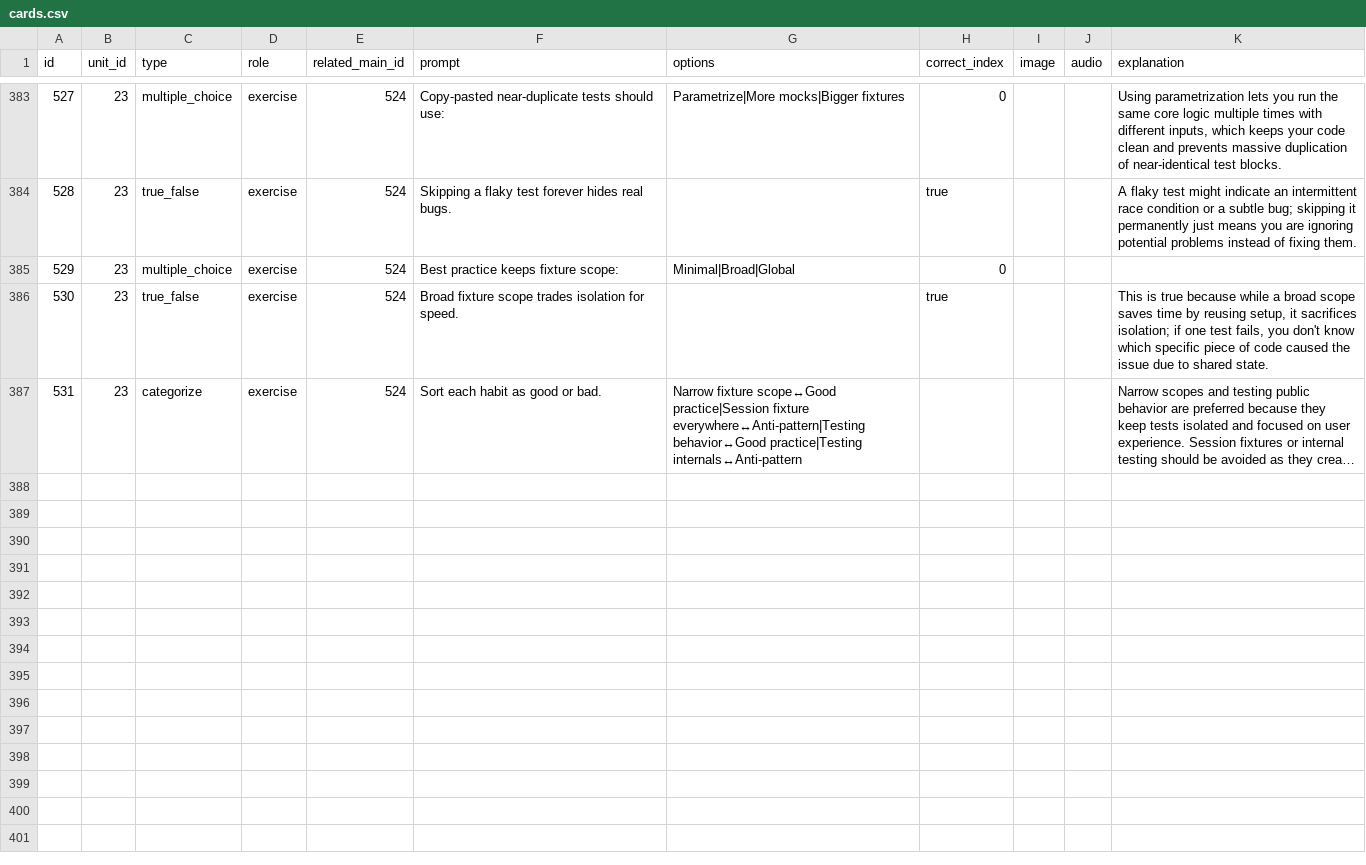
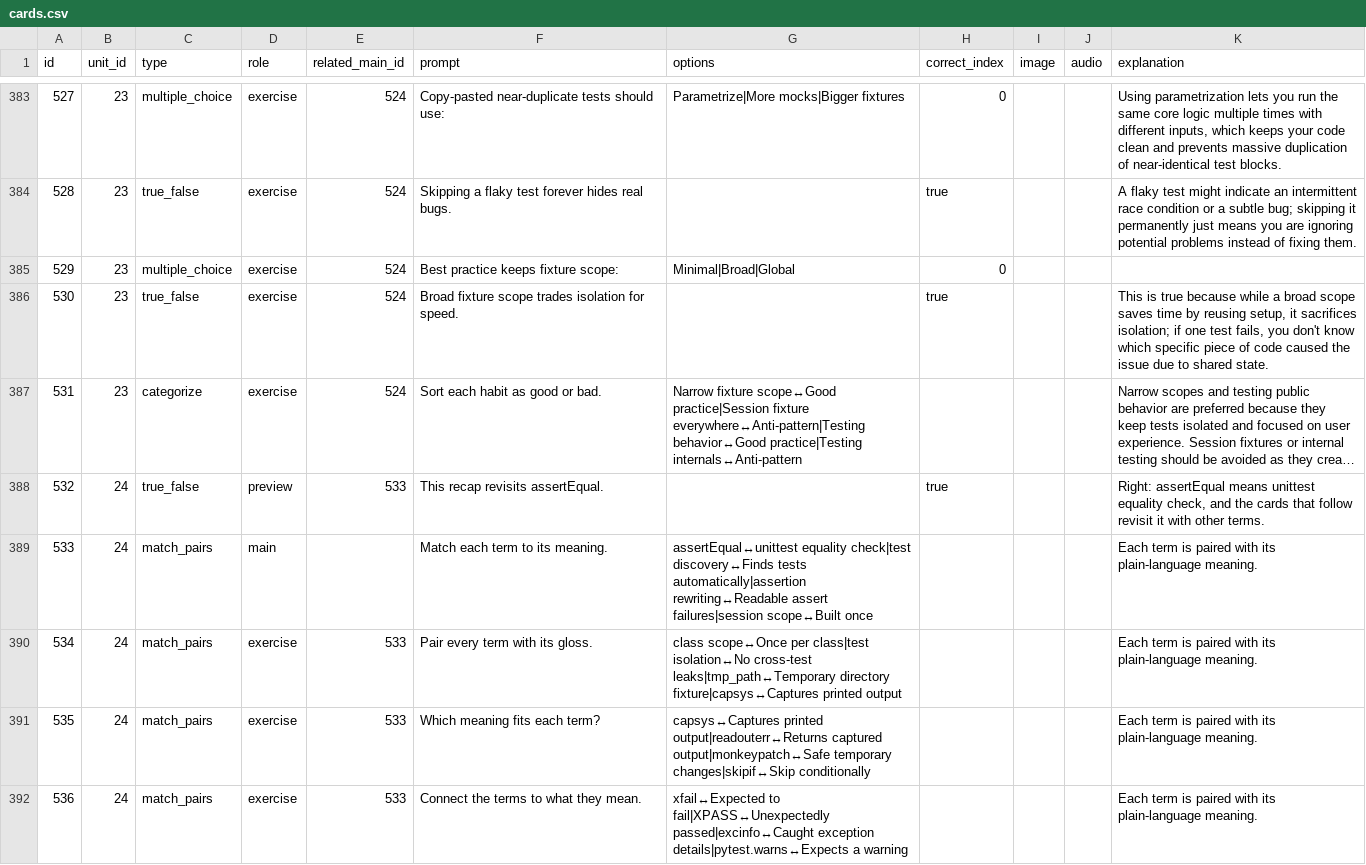
Before and after one commit to yaaddi-courses/testing-with-pytest, a CSV file: source/cards.csv, drawn as a sheet; only a part is shown, gaps mark what is left out; long unchanged cells end in …; the diff covers the shown part only; the diff names each change by its address in the sheet, - before the commit and + after, or states it on an @@ line.

```diff
--- a/source/cards.csv
+++ b/source/cards.csv
+row 388: 532 | 24 | true_false | preview | 533 | This recap revisits assertEqual. |  | true |  |  | Right: assertEqual means unittest equality check, and the cards that follow revisit it with other terms.
+row 389: 533 | 24 | match_pairs | main |  | Match each term to its meaning. | assertEqual↔unittest equality check|test discovery↔Finds tests automatically|assertion rewriting↔Readable assert failures|session scope↔Built once |  |  |  | Each term is paired with its plain-language meaning.
+row 390: 534 | 24 | match_pairs | exercise | 533 | Pair every term with its gloss. | class scope↔Once per class|test isolation↔No cross-test leaks|tmp_path↔Temporary directory fixture|capsys↔Captures printed output |  |  |  | Each term is paired with its plain-language meaning.
+row 391: 535 | 24 | match_pairs | exercise | 533 | Which meaning fits each term? | capsys↔Captures printed output|readouterr↔Returns captured output|monkeypatch↔Safe temporary changes|skipif↔Skip conditionally |  |  |  | Each term is paired with its plain-language meaning.
+row 392: 536 | 24 | match_pairs | exercise | 533 | Connect the terms to what they mean. | xfail↔Expected to fail|XPASS↔Unexpectedly passed|excinfo↔Caught exception details|pytest.warns↔Expects a warning |  |  |  | Each term is paired with its plain-language meaning.
```
Also changed, not shown: 4 added rows and 20 edited cells elsewhere in this file, source/glossary.csv, source/units.csv, 3 other files.
